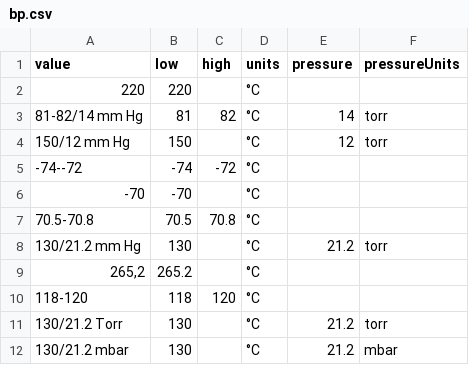
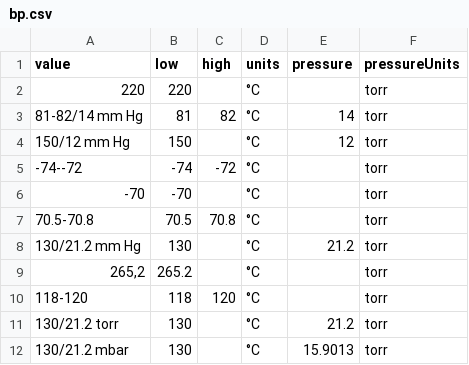
Before and after one commit to cheminfo/physical-parser, a CSV file: src/__tests__/bp.csv, drawn as a sheet.

Commit message:
fix: improve parsing and default unit for bp

```diff
--- a/src/__tests__/bp.csv
+++ b/src/__tests__/bp.csv
@@ -1,12 +1,12 @@
 value,low,high,units,pressure,pressureUnits
-220,220,,°C,,
+220,220,,°C,,torr
 81-82/14 mm Hg,81,82,°C,14,torr
 150/12 mm Hg,150,,°C,12,torr
--74--72,-74,-72,°C,,
--70,-70,,°C,,
-70.5-70.8,70.5,70.8,°C,,
+-74--72,-74,-72,°C,,torr
+-70,-70,,°C,,torr
+70.5-70.8,70.5,70.8,°C,,torr
 130/21.2 mm Hg,130,,°C,21.2,torr
-"265,2",265.2,,°C,,
-118-120,118,120,°C,,
-130/21.2 Torr,130,,°C,21.2,torr
-130/21.2 mbar,130,,°C,21.2,mbar
+"265,2",265.2,,°C,,torr
+118-120,118,120,°C,,torr
+130/21.2 torr,130,,°C,21.2,torr
+130/21.2 mbar,130,,°C,15.9013,torr
```
Also changed, not shown: 1 other file.
